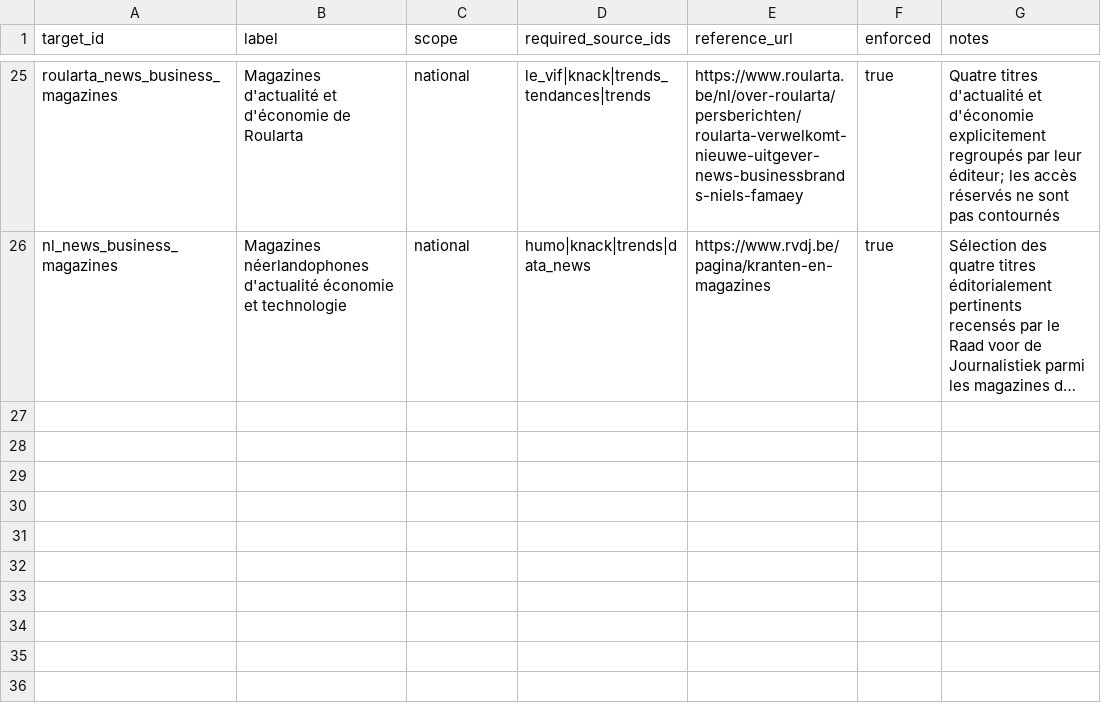
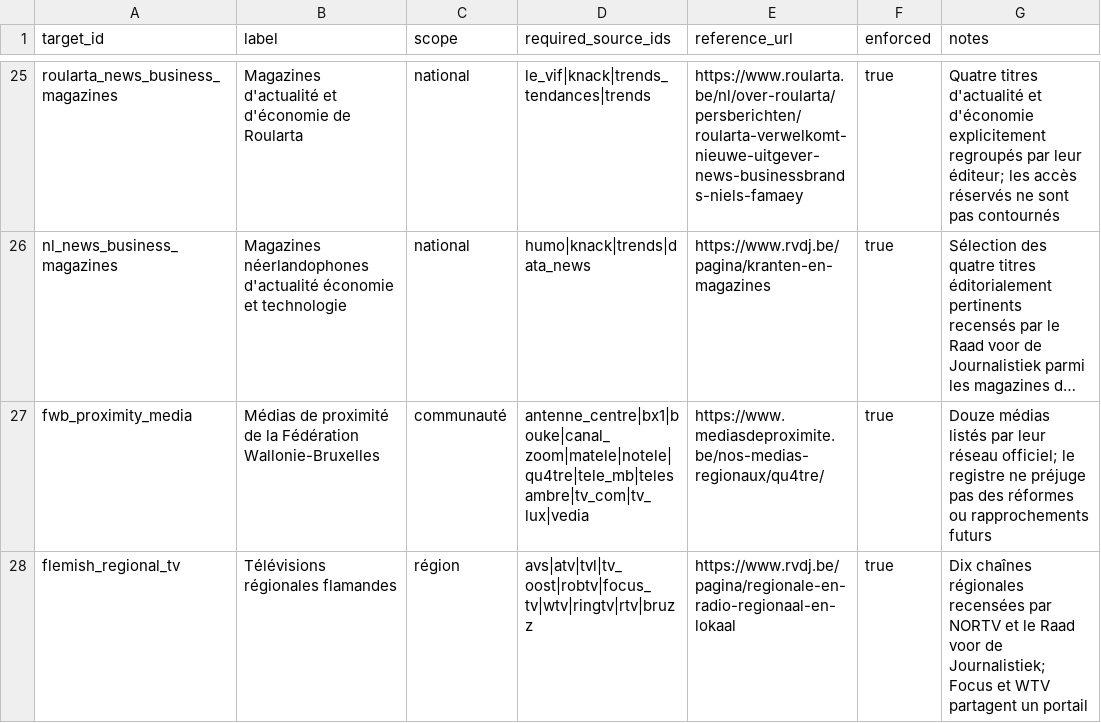
Before and after one commit to corentinlrnt/veille-redaction-belge, a CSV file: data/coverage_targets.csv, drawn as a sheet; only a part is shown, gaps mark what is left out; long unchanged cells end in …; the diff names each change by its address in the sheet, - before the commit and + after, or states it on an @@ line.

```diff
--- a/data/coverage_targets.csv
+++ b/data/coverage_targets.csv
+row 27: fwb_proximity_media | Médias de proximité de la Fédération Wallonie-Bruxelles | communauté | antenne_centre|bx1|bouke|canal_zoom|matele|notele|qu4tre|tele_mb|telesambre|tv_com|tv_lux|vedia | https://www.mediasdeproximite.be/nos-medias-regionaux/qu4tre/ | true | Douze médias listés par leur réseau officiel; le registre ne préjuge pas des réformes ou rapprochements futurs
+row 28: flemish_regional_tv | Télévisions régionales flamandes | région | avs|atv|tvl|tv_oost|robtv|focus_tv|wtv|ringtv|rtv|bruzz | https://www.rvdj.be/pagina/regionale-en-radio-regionaal-en-lokaal | true | Dix chaînes régionales recensées par NORTV et le Raad voor de Journalistiek; Focus et WTV partagent un portail
```
Also changed, not shown: data/endpoints.csv, data/sources.csv, 5 other files.
